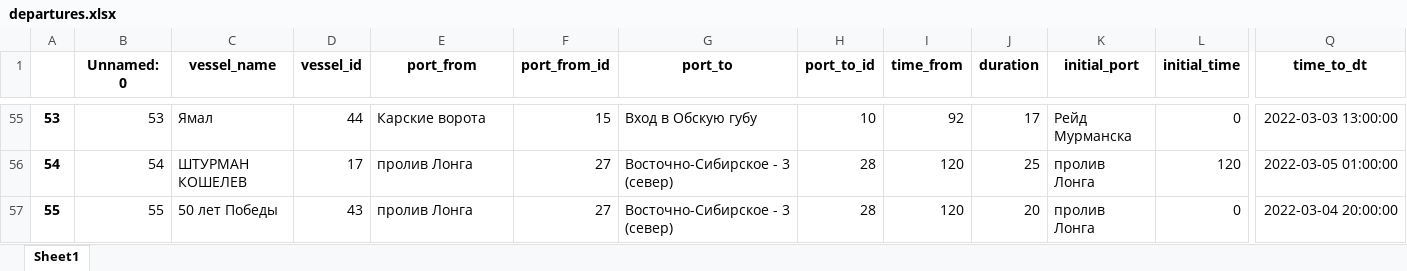
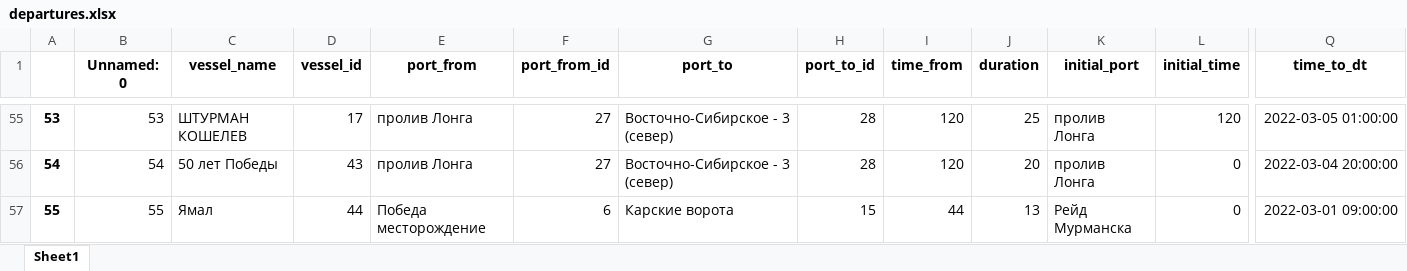
Before and after one commit to Branch-and-win/Hack_SMP, an Excel workbook: data/scenarios/base_parent/output/departures.xlsx, sheet Sheet1, drawn as a sheet; only a part is shown, gaps mark what is left out; values as stored, in another font and other column widths than the file's, no borders; the diff covers the shown part only; the diff names each change by its address in the sheet, - before the commit and + after, or states it on an @@ line.

```diff
--- a/data/scenarios/base_parent/output/departures.xlsx (sheet Sheet1)
+++ b/data/scenarios/base_parent/output/departures.xlsx (sheet Sheet1)
-C55 (vessel_name): Ямал
+C55 (vessel_name): ШТУРМАН КОШЕЛЕВ
-D55 (vessel_id): 44
+D55 (vessel_id): 17
-E55 (port_from): Карские ворота
+E55 (port_from): пролив Лонга
-F55 (port_from_id): 15
+F55 (port_from_id): 27
-G55 (port_to): Вход в Обскую губу
+G55 (port_to): Восточно-Сибирское - 3 (север)
-H55 (port_to_id): 10
+H55 (port_to_id): 28
-I55 (time_from): 92
+I55 (time_from): 120
-J55 (duration): 17
+J55 (duration): 25
-K55 (initial_port): Рейд Мурманска
+K55 (initial_port): пролив Лонга
-L55 (initial_time): 0
+L55 (initial_time): 120
-Q55 (time_to_dt): 2022-03-03 13:00:00
+Q55 (time_to_dt): 2022-03-05 01:00:00
-C56 (vessel_name): ШТУРМАН КОШЕЛЕВ
+C56 (vessel_name): 50 лет Победы
-D56 (vessel_id): 17
+D56 (vessel_id): 43
-J56 (duration): 25
+J56 (duration): 20
-L56 (initial_time): 120
+L56 (initial_time): 0
-Q56 (time_to_dt): 2022-03-05 01:00:00
+Q56 (time_to_dt): 2022-03-04 20:00:00
-C57 (vessel_name): 50 лет Победы
+C57 (vessel_name): Ямал
-D57 (vessel_id): 43
+D57 (vessel_id): 44
-E57 (port_from): пролив Лонга
+E57 (port_from): Победа месторождение
-F57 (port_from_id): 27
+F57 (port_from_id): 6
-G57 (port_to): Восточно-Сибирское - 3 (север)
+G57 (port_to): Карские ворота
-H57 (port_to_id): 28
+H57 (port_to_id): 15
-I57 (time_from): 120
+I57 (time_from): 44
-J57 (duration): 20
+J57 (duration): 13
-K57 (initial_port): пролив Лонга
+K57 (initial_port): Рейд Мурманска
-Q57 (time_to_dt): 2022-03-04 20:00:00
+Q57 (time_to_dt): 2022-03-01 09:00:00
```
Also changed, not shown: 14 added rows, 4 removed rows, 473 edited cells and row numbers in column A elsewhere in this sheet, 1 other file.
